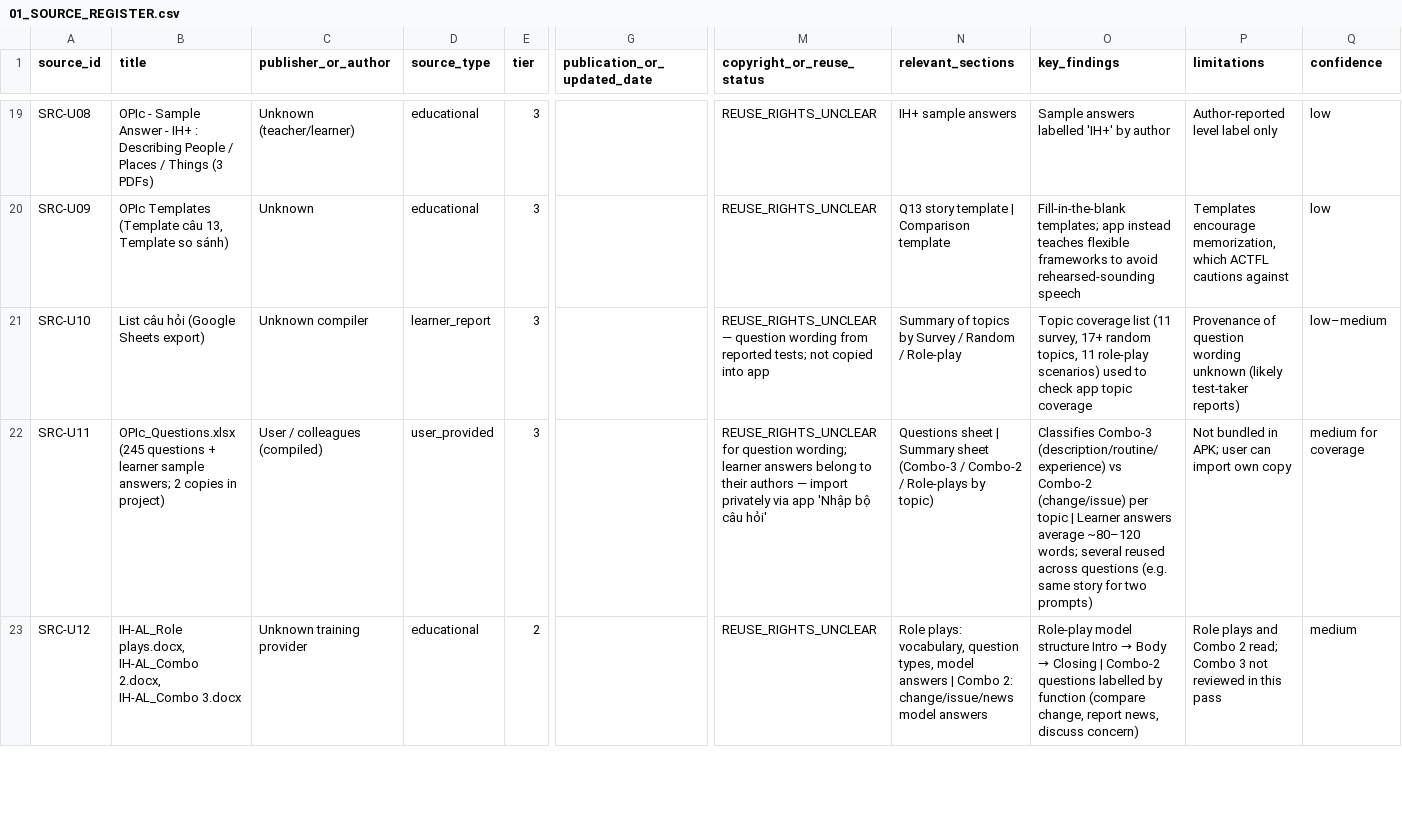
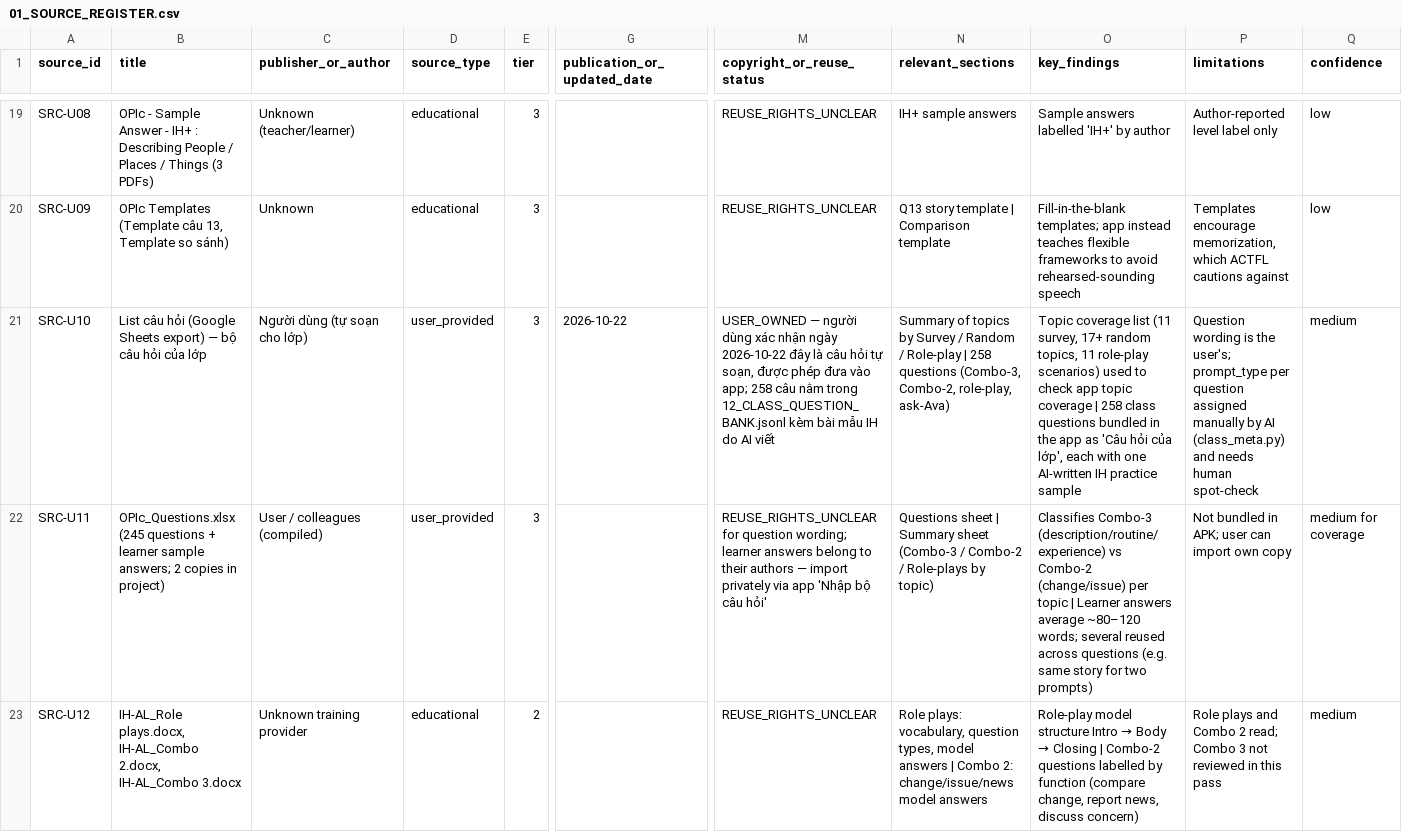
Before and after one commit to H3-CS50/OPIc-English-IH, a CSV file: OPIC_OQC_KNOWLEDGE_BASE_V1/01_SOURCE_REGISTER.csv, drawn as a sheet; only a part is shown, gaps mark what is left out; the diff names each change by its address in the sheet, - before the commit and + after, or states it on an @@ line.

```diff
--- a/OPIC_OQC_KNOWLEDGE_BASE_V1/01_SOURCE_REGISTER.csv
+++ b/OPIC_OQC_KNOWLEDGE_BASE_V1/01_SOURCE_REGISTER.csv
-B21 (title): …Sheets export)
+B21 (title): …Sheets export) — bộ câu hỏi của lớp
-C21 (publisher_or_author): Unknown compiler
+C21 (publisher_or_author): Người dùng (tự soạn cho lớp)
-D21 (source_type): learner_report
+D21 (source_type): user_provided
-G21 (publication_or_updated_date): (empty)
+G21 (publication_or_updated_date): 2026-10-22
-M21 (copyright_or_reuse_status): REUSE_RIGHTS_UNCLEAR — question wording from reported tests; not copied into app
+M21 (copyright_or_reuse_status): USER_OWNED — người dùng xác nhận ngày 2026-10-22 đây là câu hỏi tự soạn, được phép đưa vào app; 258 câu nằm trong 12_CLASS_QUESTION_BANK.jsonl kèm bài mẫu IH do AI viết
-N21 (relevant_sections): …/ Role-play
+N21 (relevant_sections): …/ Role-play | 258 questions (Combo-3, Combo-2, role-play, ask-Ava)
-O21 (key_findings): …topic coverage
+O21 (key_findings): …topic coverage | 258 class questions bundled in the app as 'Câu hỏi của lớp', each with one AI-written IH practice sample
-P21 (limitations): Provenance of question wording unknown (likely test-taker reports)
+P21 (limitations): Question wording is the user's; prompt_type per question assigned manually by AI (class_meta.py) and needs human spot-check
-Q21 (confidence): low–medium
+Q21 (confidence): medium
```
Also changed, not shown: 33 other files.
